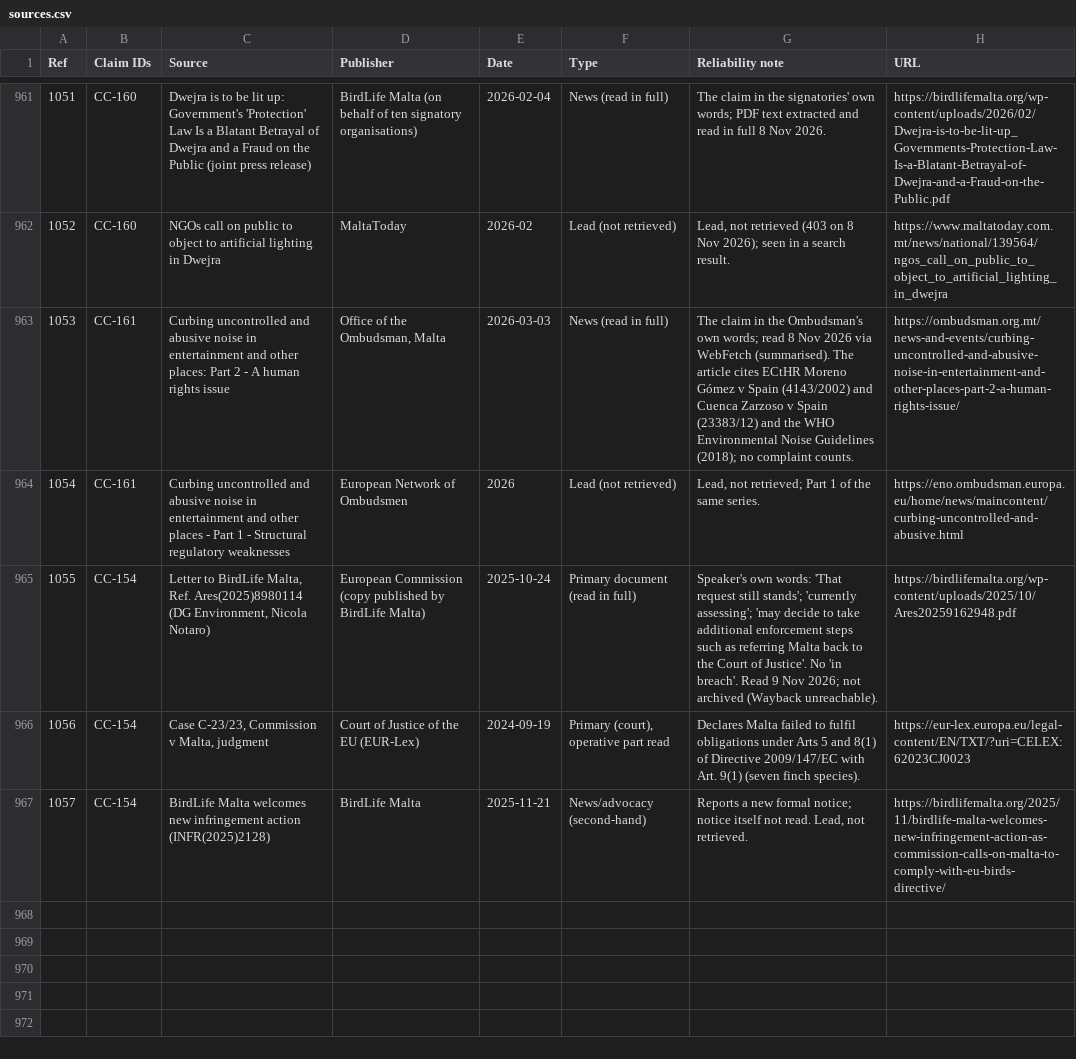
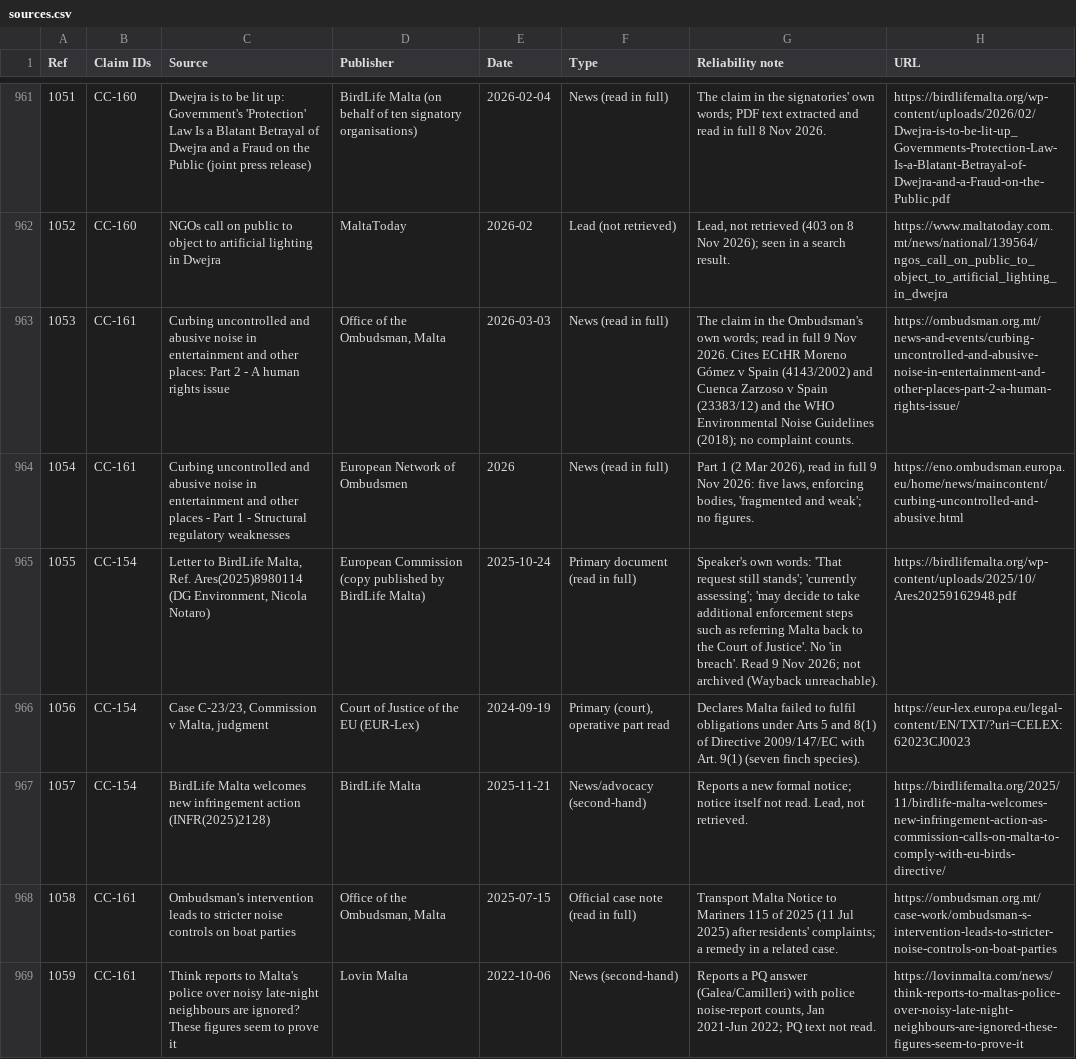
Before and after one commit to leandergrech/Mizien, a CSV file: data/sources.csv, drawn as a sheet; only a part is shown, gaps mark what is left out.

```diff
--- a/data/sources.csv
+++ b/data/sources.csv
@@ -962,4 +962,4 @@ Ref,Claim IDs,Source,Publisher,Date,Type,Reliability note,URL
 1052,CC-160,NGOs call on public to object to artificial lighting in Dwejra,MaltaToday,2026-02,Lead (not retrieved),"Lead, not retrieved (403 on 8 Nov 2026); seen in a search result.",https://www.maltatoday.com.mt/news/national/139564/ngos_call_on_public_to_object_to_artificial_lighting_in_dwejra
-1053,CC-161,Curbing uncontrolled and abusive noise in entertainment and other places: Part 2 - A human rights issue,"Office of the Ombudsman, Malta",2026-03-03,News (read in full),The claim in the Ombudsman's own words; read 8 Nov 2026 via WebFetch (summarised). The article cites ECtHR Moreno Gómez v Spain (4143/2002) and Cuenca Zarzoso v Spain (23383/12) and the WHO Environmental Noise Guidelines (2018); no complaint counts.,https://ombudsman.org.mt/news-and-events/curbing-uncontrolled-and-abusive-noise-in-entertainment-and-other-places-part-2-a-human-rights-issue/
-1054,CC-161,Curbing uncontrolled and abusive noise in entertainment and other places - Part 1 - Structural regulatory weaknesses,European Network of Ombudsmen,2026,Lead (not retrieved),"Lead, not retrieved; Part 1 of the same series.",https://eno.ombudsman.europa.eu/home/news/maincontent/curbing-uncontrolled-and-abusive.html
+1053,CC-161,Curbing uncontrolled and abusive noise in entertainment and other places: Part 2 - A human rights issue,"Office of the Ombudsman, Malta",2026-03-03,News (read in full),The claim in the Ombudsman's own words; read in full 9 Nov 2026. Cites ECtHR Moreno Gómez v Spain (4143/2002) and Cuenca Zarzoso v Spain (23383/12) and the WHO Environmental Noise Guidelines (2018); no complaint counts.,https://ombudsman.org.mt/news-and-events/curbing-uncontrolled-and-abusive-noise-in-entertainment-and-other-places-part-2-a-human-rights-issue/
+1054,CC-161,Curbing uncontrolled and abusive noise in entertainment and other places - Part 1 - Structural regulatory weaknesses,European Network of Ombudsmen,2026,News (read in full),"Part 1 (2 Mar 2026), read in full 9 Nov 2026: five laws, enforcing bodies, 'fragmented and weak'; no figures.",https://eno.ombudsman.europa.eu/home/news/maincontent/curbing-uncontrolled-and-abusive.html
 1055,CC-154,"Letter to BirdLife Malta, Ref. Ares(2025)8980114 (DG Environment, Nicola Notaro)",European Commission (copy published by BirdLife Malta),2025-10-24,Primary document (read in full),Speaker's own words: 'That request still stands'; 'currently assessing'; 'may decide to take additional enforcement steps such as referring Malta back to the Court of Justice'. No 'in breach'. Read 9 Nov 2026; not archived (Wayback unreachable).,https://birdlifemalta.org/wp-content/uploads/2025/10/Ares20259162948.pdf
@@ -967 +967,3 @@ Ref,Claim IDs,Source,Publisher,Date,Type,Reliability note,URL
 1057,CC-154,BirdLife Malta welcomes new infringement action (INFR(2025)2128),BirdLife Malta,2025-11-21,News/advocacy (second-hand),"Reports a new formal notice; notice itself not read. Lead, not retrieved.",https://birdlifemalta.org/2025/11/birdlife-malta-welcomes-new-infringement-action-as-commission-calls-on-malta-to-comply-with-eu-birds-directive/
+1058,CC-161,Ombudsman's intervention leads to stricter noise controls on boat parties,"Office of the Ombudsman, Malta",2025-07-15,Official case note (read in full),Transport Malta Notice to Mariners 115 of 2025 (11 Jul 2025) after residents' complaints; a remedy in a related case.,https://ombudsman.org.mt/case-work/ombudsman-s-intervention-leads-to-stricter-noise-controls-on-boat-parties
+1059,CC-161,Think reports to Malta's police over noisy late-night neighbours are ignored? These figures seem to prove it,Lovin Malta,2022-10-06,News (second-hand),"Reports a PQ answer (Galea/Camilleri) with police noise-report counts, Jan 2021-Jun 2022; PQ text not read.",https://lovinmalta.com/news/think-reports-to-maltas-police-over-noisy-late-night-neighbours-are-ignored-these-figures-seem-to-prove-it
```
Also changed, not shown: data/claims.csv, data/facts.csv, 21 other files.
